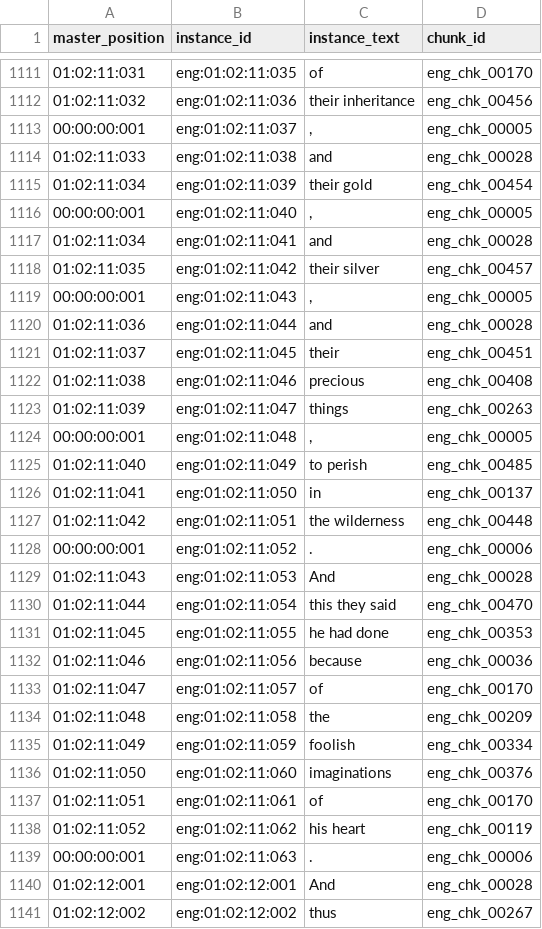
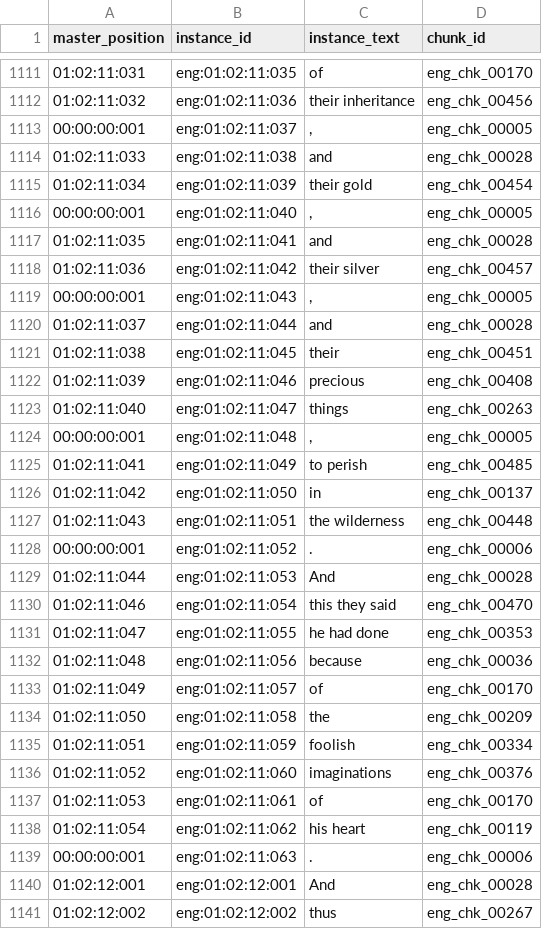
Before and after one commit to nesretep/diglot, a CSV file: db/eng_data2.csv, drawn as a sheet; only a part is shown, gaps mark what is left out.

Commit message:
fixed master position

```diff
--- a/db/eng_data2.csv
+++ b/db/eng_data2.csv
@@ -1116,24 +1116,24 @@ master_position,instance_id,instance_text,chunk_id
 00:00:00:001,eng:01:02:11:040,",",eng_chk_00005
-01:02:11:034,eng:01:02:11:041,and,eng_chk_00028
-01:02:11:035,eng:01:02:11:042,their silver,eng_chk_00457
+01:02:11:035,eng:01:02:11:041,and,eng_chk_00028
+01:02:11:036,eng:01:02:11:042,their silver,eng_chk_00457
 00:00:00:001,eng:01:02:11:043,",",eng_chk_00005
-01:02:11:036,eng:01:02:11:044,and,eng_chk_00028
-01:02:11:037,eng:01:02:11:045,their,eng_chk_00451
-01:02:11:038,eng:01:02:11:046,precious,eng_chk_00408
-01:02:11:039,eng:01:02:11:047,things,eng_chk_00263
+01:02:11:037,eng:01:02:11:044,and,eng_chk_00028
+01:02:11:038,eng:01:02:11:045,their,eng_chk_00451
+01:02:11:039,eng:01:02:11:046,precious,eng_chk_00408
+01:02:11:040,eng:01:02:11:047,things,eng_chk_00263
 00:00:00:001,eng:01:02:11:048,",",eng_chk_00005
-01:02:11:040,eng:01:02:11:049,to perish,eng_chk_00485
-01:02:11:041,eng:01:02:11:050,in,eng_chk_00137
-01:02:11:042,eng:01:02:11:051,the wilderness,eng_chk_00448
+01:02:11:041,eng:01:02:11:049,to perish,eng_chk_00485
+01:02:11:042,eng:01:02:11:050,in,eng_chk_00137
+01:02:11:043,eng:01:02:11:051,the wilderness,eng_chk_00448
 00:00:00:001,eng:01:02:11:052,.,eng_chk_00006
-01:02:11:043,eng:01:02:11:053,And,eng_chk_00028
-01:02:11:044,eng:01:02:11:054,this they said,eng_chk_00470
-01:02:11:045,eng:01:02:11:055,he had done,eng_chk_00353
-01:02:11:046,eng:01:02:11:056,because,eng_chk_00036
-01:02:11:047,eng:01:02:11:057,of,eng_chk_00170
-01:02:11:048,eng:01:02:11:058,the,eng_chk_00209
-01:02:11:049,eng:01:02:11:059,foolish,eng_chk_00334
-01:02:11:050,eng:01:02:11:060,imaginations,eng_chk_00376
-01:02:11:051,eng:01:02:11:061,of,eng_chk_00170
-01:02:11:052,eng:01:02:11:062,his heart,eng_chk_00119
+01:02:11:044,eng:01:02:11:053,And,eng_chk_00028
+01:02:11:046,eng:01:02:11:054,this they said,eng_chk_00470
+01:02:11:047,eng:01:02:11:055,he had done,eng_chk_00353
+01:02:11:048,eng:01:02:11:056,because,eng_chk_00036
+01:02:11:049,eng:01:02:11:057,of,eng_chk_00170
+01:02:11:050,eng:01:02:11:058,the,eng_chk_00209
+01:02:11:051,eng:01:02:11:059,foolish,eng_chk_00334
+01:02:11:052,eng:01:02:11:060,imaginations,eng_chk_00376
+01:02:11:053,eng:01:02:11:061,of,eng_chk_00170
+01:02:11:054,eng:01:02:11:062,his heart,eng_chk_00119
 00:00:00:001,eng:01:02:11:063,.,eng_chk_00006
```
Also changed, not shown: db/spa_data2.csv.
